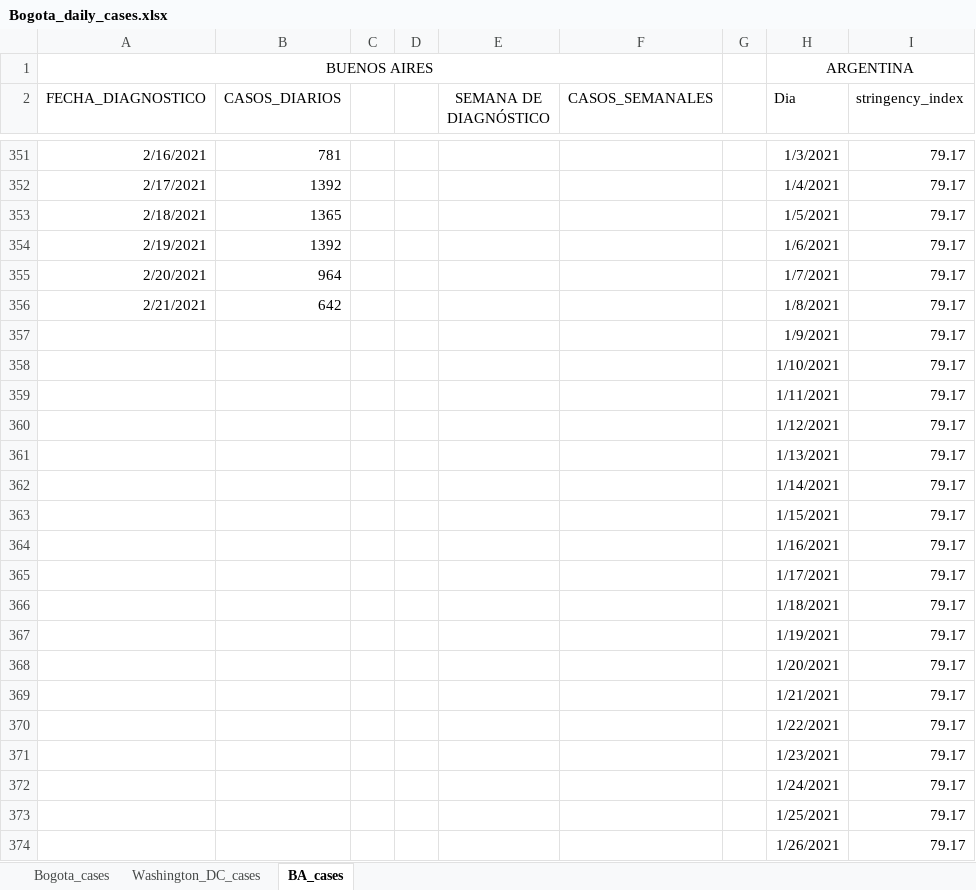
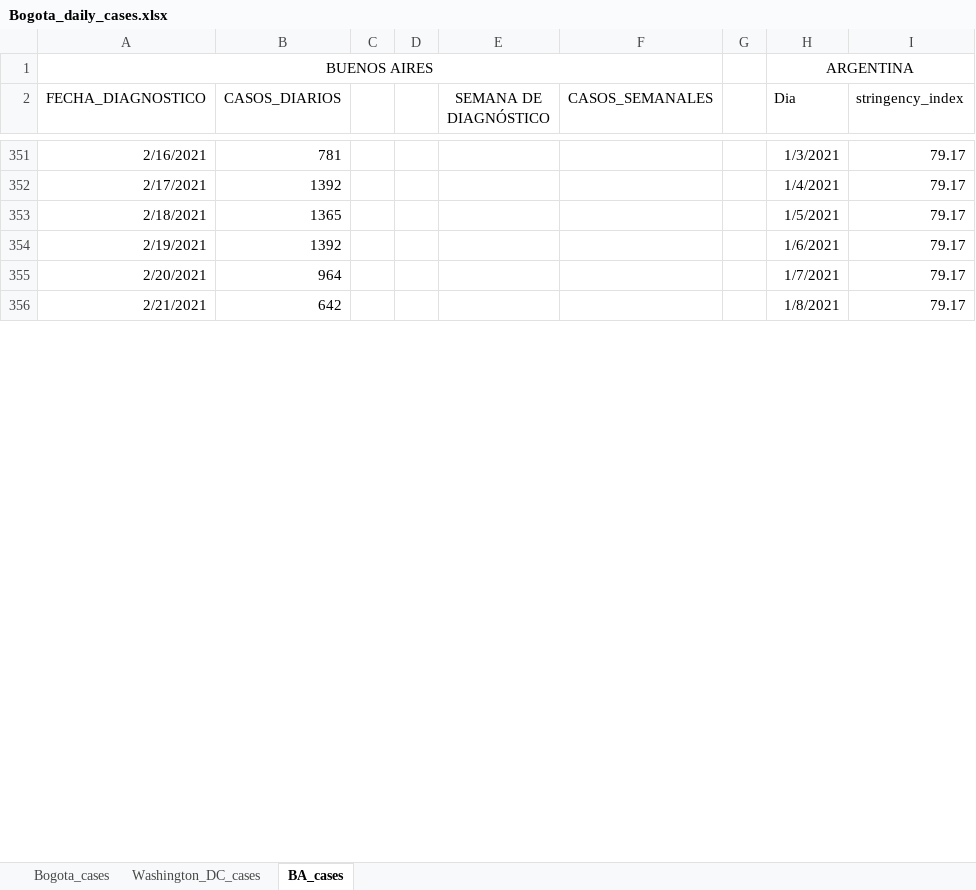
Before and after one commit to carlosfpardo/covid-transport, an Excel workbook: Bogota_daily_cases.xlsx, sheet BA_cases, drawn as a sheet; only a part is shown, gaps mark what is left out; values as stored, in another font and other column widths than the file's, no borders; charts and pictures not drawn; removed rows and columns are numbered as before the commit, all else as after; the diff covers the shown part only; the diff names each change by its address in the sheet, - before the commit and + after, or states it on an @@ line.

Commit message:
Update Bogota_daily_cases.xlsx

```diff
--- a/Bogota_daily_cases.xlsx (sheet BA_cases)
+++ b/Bogota_daily_cases.xlsx (sheet BA_cases)
-row 357:  |  |  |  |  |  |  | 1/9/2021 | 79.17
-row 358:  |  |  |  |  |  |  | 1/10/2021 | 79.17
-row 359:  |  |  |  |  |  |  | 1/11/2021 | 79.17
-row 360:  |  |  |  |  |  |  | 1/12/2021 | 79.17
-row 361:  |  |  |  |  |  |  | 1/13/2021 | 79.17
-row 362:  |  |  |  |  |  |  | 1/14/2021 | 79.17
-row 363:  |  |  |  |  |  |  | 1/15/2021 | 79.17
-row 364:  |  |  |  |  |  |  | 1/16/2021 | 79.17
-row 365:  |  |  |  |  |  |  | 1/17/2021 | 79.17
-row 366:  |  |  |  |  |  |  | 1/18/2021 | 79.17
-row 367:  |  |  |  |  |  |  | 1/19/2021 | 79.17
-row 368:  |  |  |  |  |  |  | 1/20/2021 | 79.17
-row 369:  |  |  |  |  |  |  | 1/21/2021 | 79.17
-row 370:  |  |  |  |  |  |  | 1/22/2021 | 79.17
-row 371:  |  |  |  |  |  |  | 1/23/2021 | 79.17
-row 372:  |  |  |  |  |  |  | 1/24/2021 | 79.17
-row 373:  |  |  |  |  |  |  | 1/25/2021 | 79.17
-row 374:  |  |  |  |  |  |  | 1/26/2021 | 79.17
```
Also changed, not shown: 34 added rows, 16 removed rows and 11 edited cells elsewhere in this sheet, sheet Washington_DC_cases, sheet Bogota_cases, charts or pictures.
